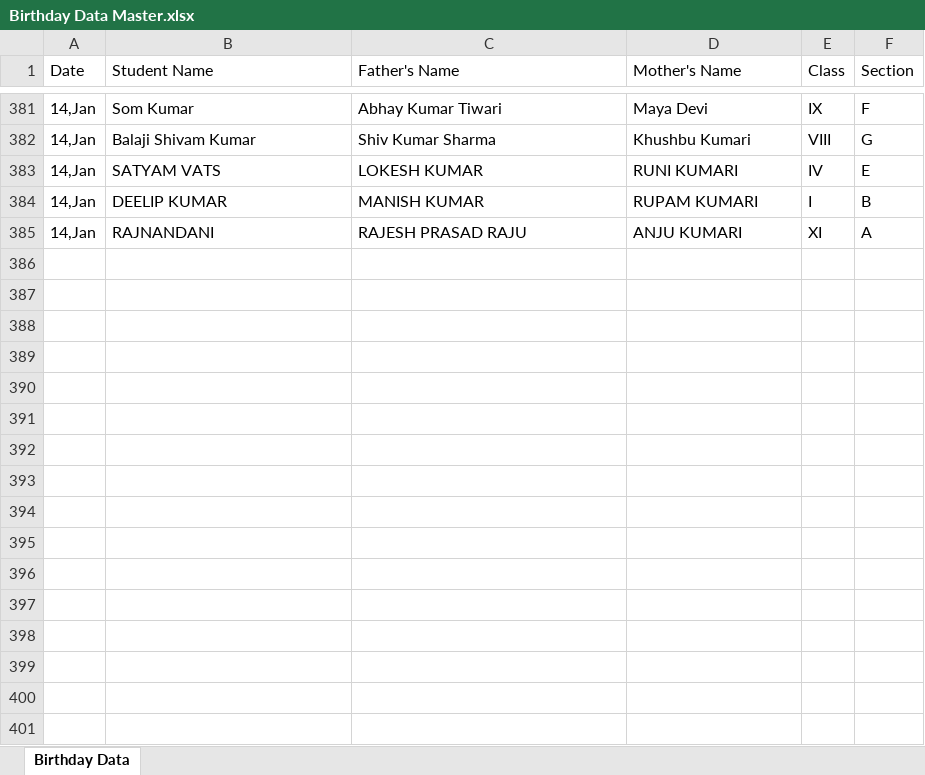
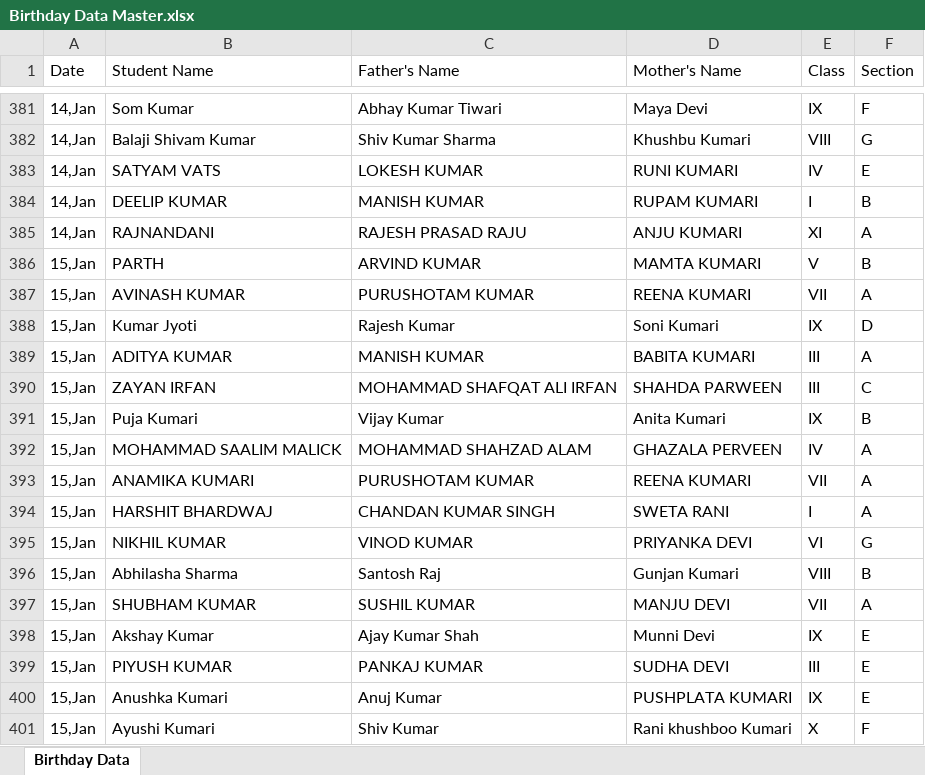
Before and after one commit to Hackerjnvv/HTML, an Excel workbook: Birthday Data Master.xlsx, sheet Birthday Data, drawn as a sheet; only a part is shown, gaps mark what is left out; values as stored, in another font and other column widths than the file's, no borders; the diff names each change by its address in the sheet, - before the commit and + after, or states it on an @@ line.

Commit message:
Automated data scrape and format for 2026-01-12

```diff
--- a/Birthday Data Master.xlsx (sheet Birthday Data)
+++ b/Birthday Data Master.xlsx (sheet Birthday Data)
+row 386: 15,Jan | PARTH | ARVIND KUMAR | MAMTA KUMARI | V | B
+row 387: 15,Jan | AVINASH KUMAR | PURUSHOTAM KUMAR | REENA KUMARI | VII | A
+row 388: 15,Jan | Kumar Jyoti | Rajesh Kumar | Soni Kumari | IX | D
+row 389: 15,Jan | ADITYA KUMAR | MANISH KUMAR | BABITA KUMARI | III | A
+row 390: 15,Jan | ZAYAN IRFAN | MOHAMMAD SHAFQAT ALI IRFAN | SHAHDA PARWEEN | III | C
+row 391: 15,Jan | Puja Kumari | Vijay Kumar | Anita Kumari | IX | B
+row 392: 15,Jan | MOHAMMAD SAALIM MALICK | MOHAMMAD SHAHZAD ALAM | GHAZALA PERVEEN | IV | A
+row 393: 15,Jan | ANAMIKA KUMARI | PURUSHOTAM KUMAR | REENA KUMARI | VII | A
+row 394: 15,Jan | HARSHIT BHARDWAJ | CHANDAN KUMAR SINGH | SWETA RANI | I | A
+row 395: 15,Jan | NIKHIL KUMAR | VINOD KUMAR | PRIYANKA DEVI | VI | G
+row 396: 15,Jan | Abhilasha Sharma | Santosh Raj | Gunjan Kumari | VIII | B
+row 397: 15,Jan | SHUBHAM KUMAR | SUSHIL KUMAR | MANJU DEVI | VII | A
+row 398: 15,Jan | Akshay Kumar | Ajay Kumar Shah | Munni Devi | IX | E
+row 399: 15,Jan | PIYUSH KUMAR | PANKAJ KUMAR | SUDHA DEVI | III | E
+row 400: 15,Jan | Anushka Kumari | Anuj Kumar | PUSHPLATA KUMARI | IX | E
+row 401: 15,Jan | Ayushi Kumari | Shiv Kumar | Rani khushboo Kumari | X | F
```
Also changed, not shown: 2 other files.
